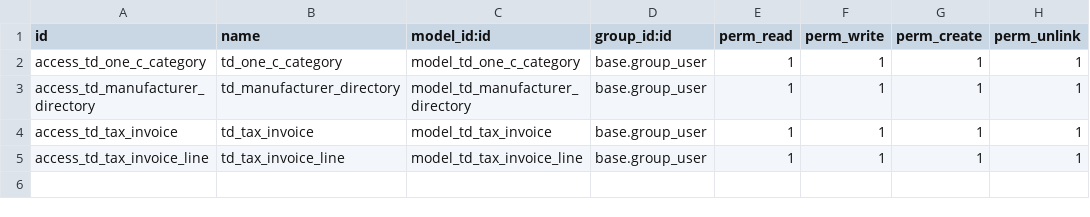
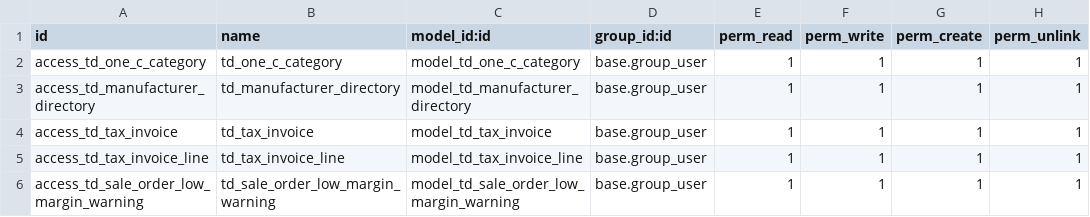
Before and after one commit to AdminMedicus/Odoo, a CSV file: todoltd/account/td_medicus_1c_integration/security/ir.model.access.csv, drawn as a sheet.

Commit message:
[IMP] td_medicus_1c_integration: add new logic that discribe in task 9944 from 01.07 (task 9944)

```diff
--- a/todoltd/account/td_medicus_1c_integration/security/ir.model.access.csv
+++ b/todoltd/account/td_medicus_1c_integration/security/ir.model.access.csv
@@ -5 +5,2 @@ access_td_tax_invoice,td_tax_invoice,model_td_tax_invoice,base.group_user,1,1,1,
 access_td_tax_invoice_line,td_tax_invoice_line,model_td_tax_invoice_line,base.group_user,1,1,1,1
+access_td_sale_order_low_margin_warning,td_sale_order_low_margin_warning,model_td_sale_order_low_margin_warning,base.group_user,1,1,1,1
```
Also changed, not shown: 22 other files.
